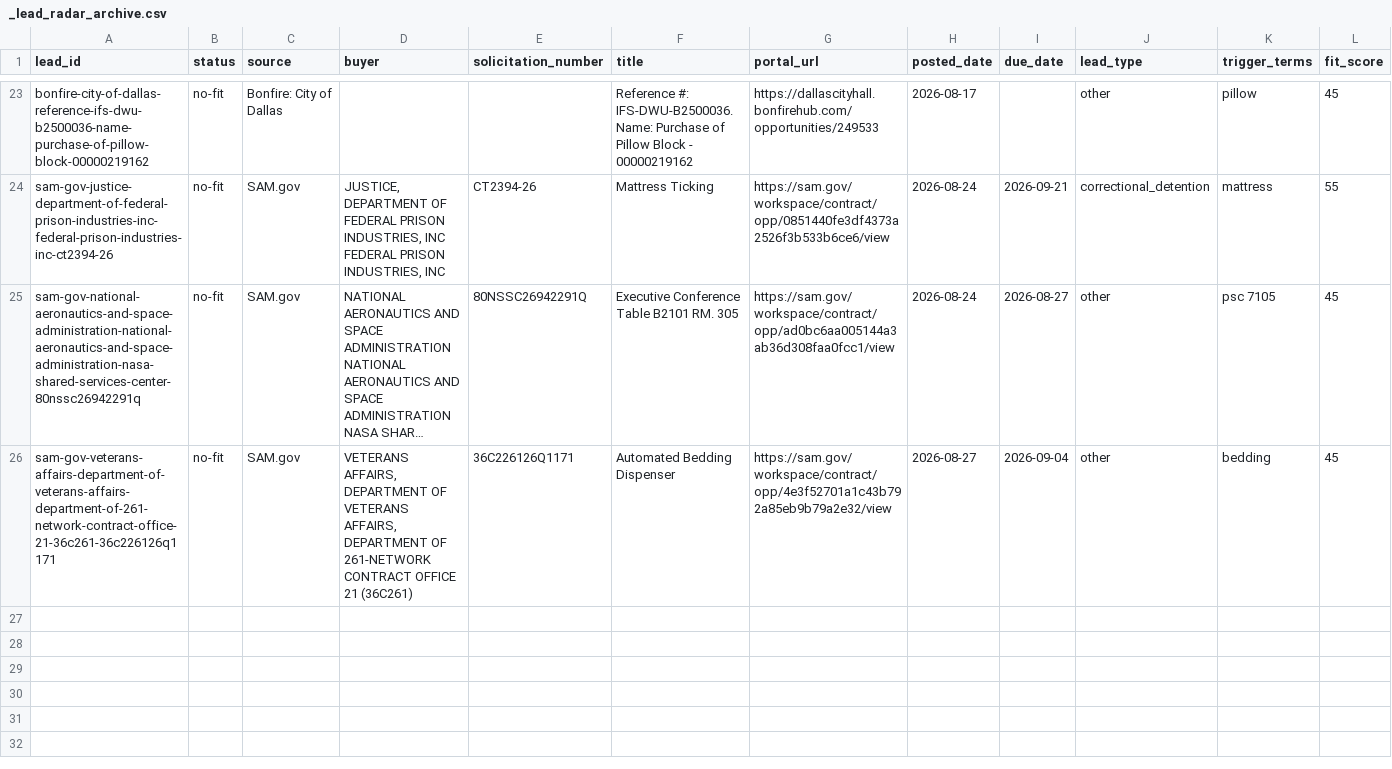
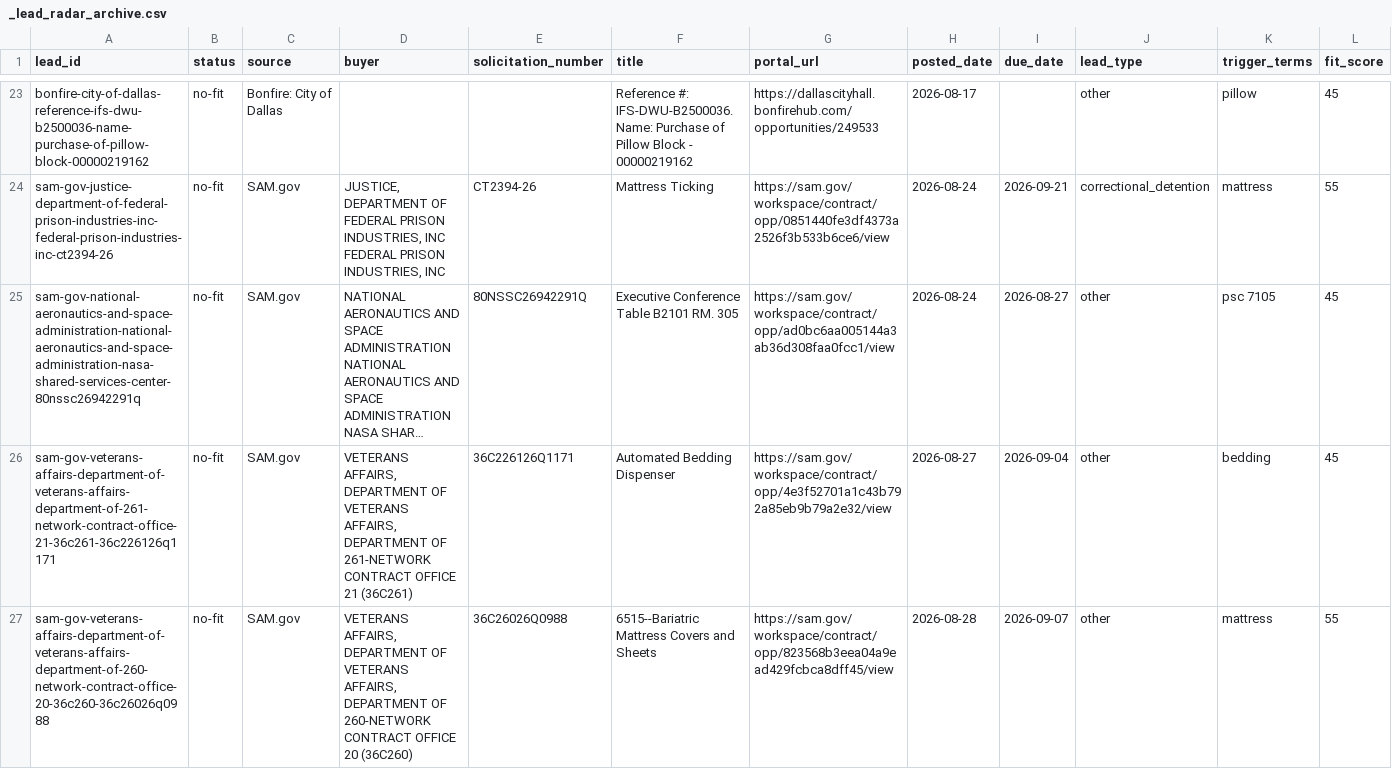
Before and after one commit to beford782/Silverline-Sleep-Procurement, a CSV file: leads/archive/_lead_radar_archive.csv, drawn as a sheet; only a part is shown, gaps mark what is left out; long unchanged cells end in …; rows hold the shown columns only; the diff names each change by its address in the sheet, - before the commit and + after, or states it on an @@ line.

```diff
--- a/leads/archive/_lead_radar_archive.csv
+++ b/leads/archive/_lead_radar_archive.csv
+row 27: sam-gov-veterans-affairs-department-of-veterans-affairs-department-of-260-network-contract-office-20-36c260-36c26026q0988 | no-fit | SAM.gov | VETERANS AFFAIRS, DEPARTMENT OF VETERANS AFFAIRS, DEPARTMENT OF 260-NETWORK CONTRACT OFFICE 20 (36C260) | 36C26026Q0988 | 6515--Bariatric Mattress Covers and Sheets | https://sam.gov/workspace/contract/opp/823568b3eea04a9ead429fcbca8dff45/view | 2026-08-28 | 2026-09-07 | other | mattress | 55
```
Also changed, not shown: leads/demand/_demand_radar.csv, leads/demand/_demand_radar_archive.csv, 1 other file.
